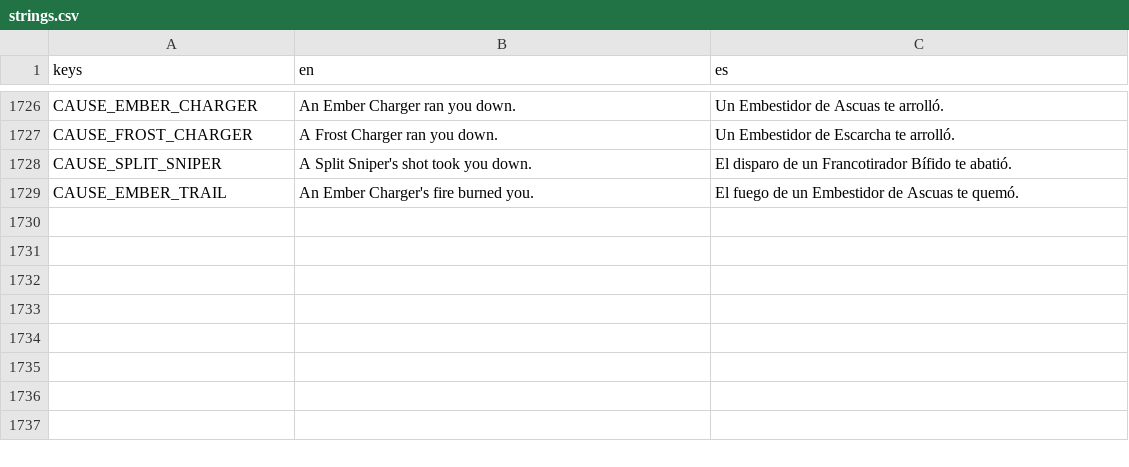
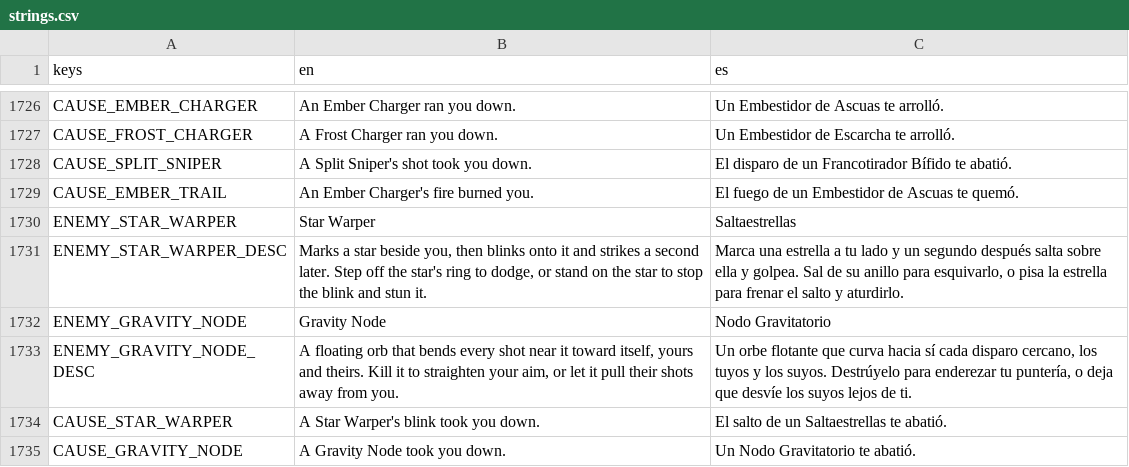
Before and after one commit to riusprime/zero-depth, a CSV file: locale/strings.csv, drawn as a sheet; only a part is shown, gaps mark what is left out; the diff names each change by its address in the sheet, - before the commit and + after, or states it on an @@ line.

```diff
--- a/locale/strings.csv
+++ b/locale/strings.csv
+row 1730: ENEMY_STAR_WARPER | Star Warper | Saltaestrellas
+row 1731: ENEMY_STAR_WARPER_DESC | Marks a star beside you, then blinks onto it and strikes a second later. Step off the star's ring to dodge, or stand on the star to stop the blink and stun it. | Marca una estrella a tu lado y un segundo después salta sobre ella y golpea. Sal de su anillo para esquivarlo, o pisa la estrella para frenar el salto y aturdirlo.
+row 1732: ENEMY_GRAVITY_NODE | Gravity Node | Nodo Gravitatorio
+row 1733: ENEMY_GRAVITY_NODE_DESC | A floating orb that bends every shot near it toward itself, yours and theirs. Kill it to straighten your aim, or let it pull their shots away from you. | Un orbe flotante que curva hacia sí cada disparo cercano, los tuyos y los suyos. Destrúyelo para enderezar tu puntería, o deja que desvíe los suyos lejos de ti.
+row 1734: CAUSE_STAR_WARPER | A Star Warper's blink took you down. | El salto de un Saltaestrellas te abatió.
+row 1735: CAUSE_GRAVITY_NODE | A Gravity Node took you down. | Un Nodo Gravitatorio te abatió.
```
Also changed, not shown: 40 other files.
